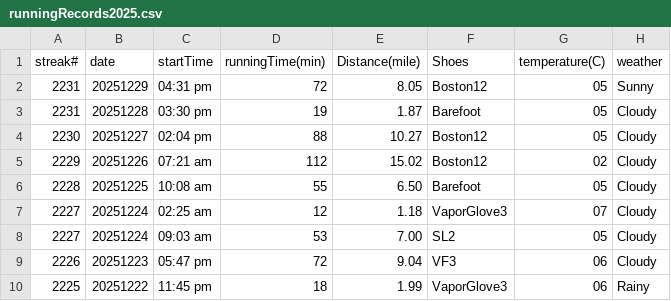
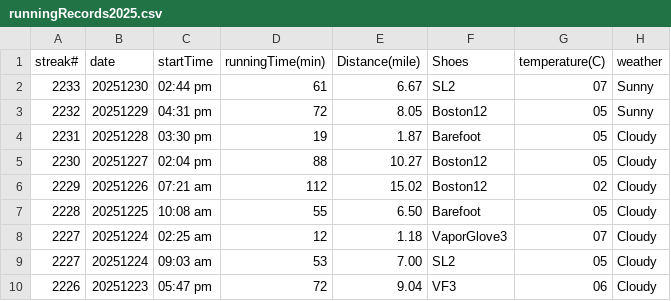
Before and after one commit to conge/RunningStreak, a CSV file: runningRecords2025.csv, drawn as a sheet; only a part is shown; the shorter side is filled out with more unchanged rows.

Commit message:
Streak 2233. Afternoon run with Michael around Greenlake.

```diff
--- a/runningRecords2025.csv
+++ b/runningRecords2025.csv
@@ -1,3 +1,4 @@
 streak#,date,startTime,runningTime(min),Distance(mile),Shoes,temperature(C),weather
-2231,20251229,04:31 pm,72,8.05,Boston12,05,Sunny
+2233,20251230,02:44 pm,61,6.67,SL2,07,Sunny
+2232,20251229,04:31 pm,72,8.05,Boston12,05,Sunny
 2231,20251228,03:30 pm,19,1.87,Barefoot,05,Cloudy
```
Also changed, not shown: 3 other files.
